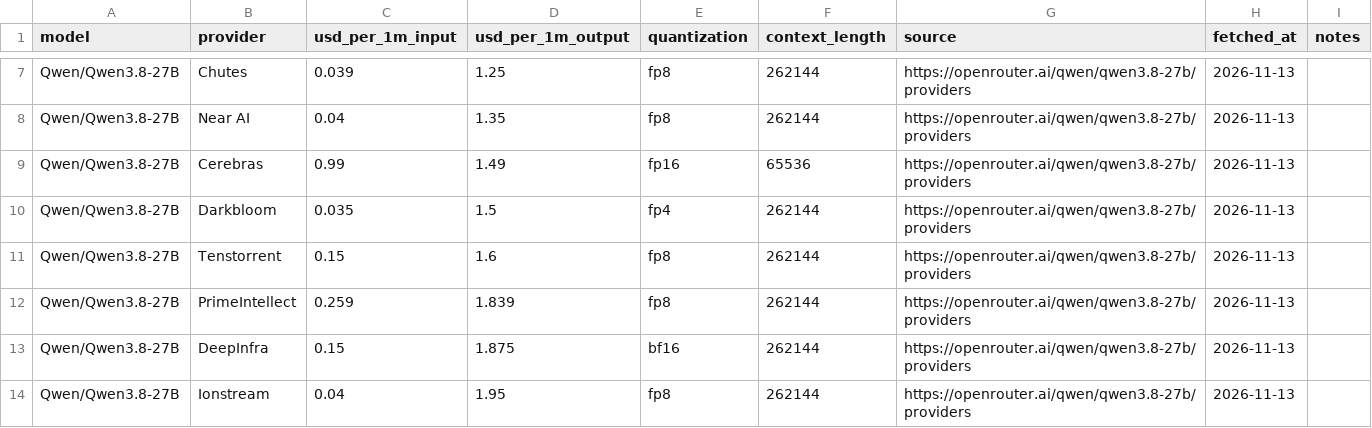
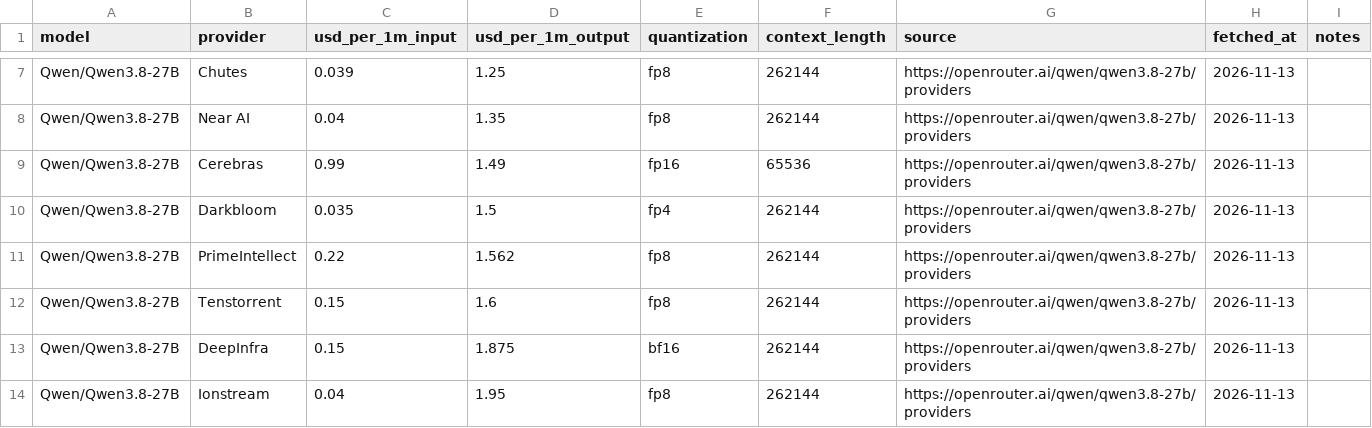
Before and after one commit to tgarg01/silybench-data, a CSV file: derived/csv/api_prices.csv, drawn as a sheet; only a part is shown, gaps mark what is left out; removed rows and columns are numbered as before the commit, all else as after; the diff names each change by its address in the sheet, - before the commit and + after, or states it on an @@ line.

```diff
--- a/derived/csv/api_prices.csv
+++ b/derived/csv/api_prices.csv
+row 11: Qwen/Qwen3.8-27B | PrimeIntellect | 0.22 | 1.562 | fp8 | 262144 | https://openrouter.ai/qwen/qwen3.8-27b/providers | 2026-11-13
-row 12: Qwen/Qwen3.8-27B | PrimeIntellect | 0.259 | 1.839 | fp8 | 262144 | https://openrouter.ai/qwen/qwen3.8-27b/providers | 2026-11-13
```
Also changed, not shown: derived/csv/gpu_prices.csv, derived/csv/hosted_costs.csv, 4 other files.
